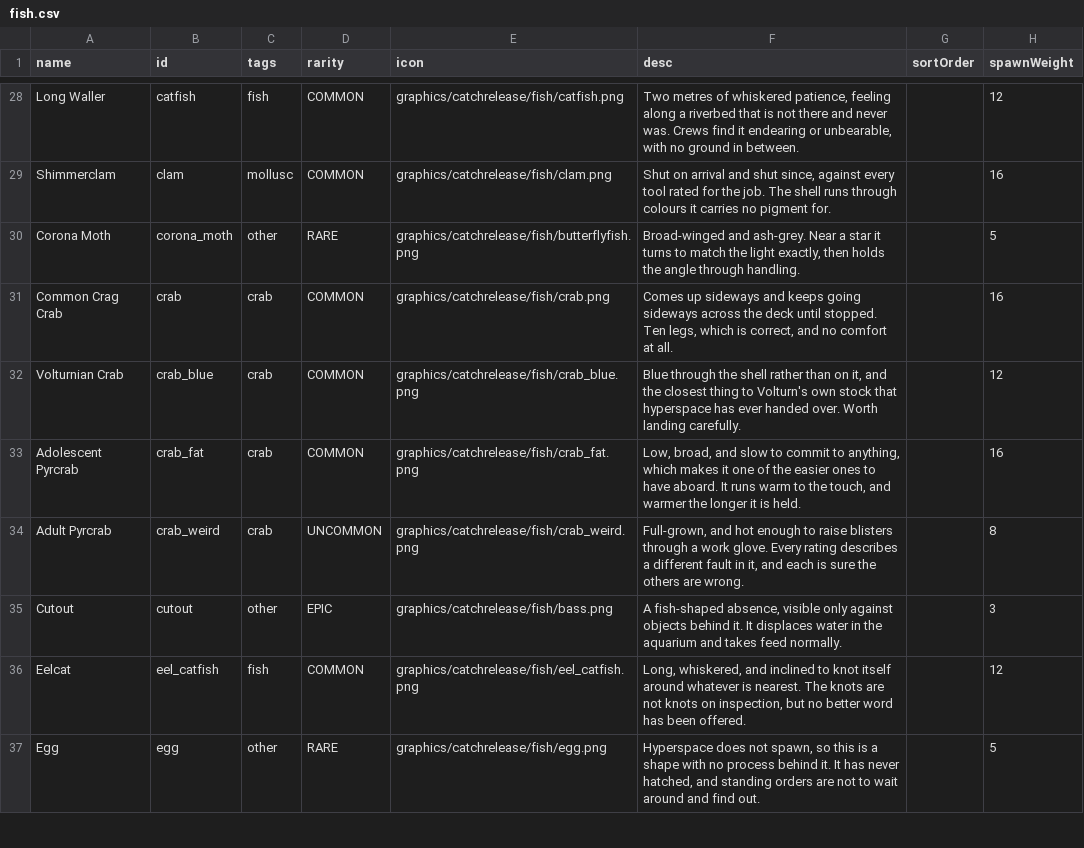
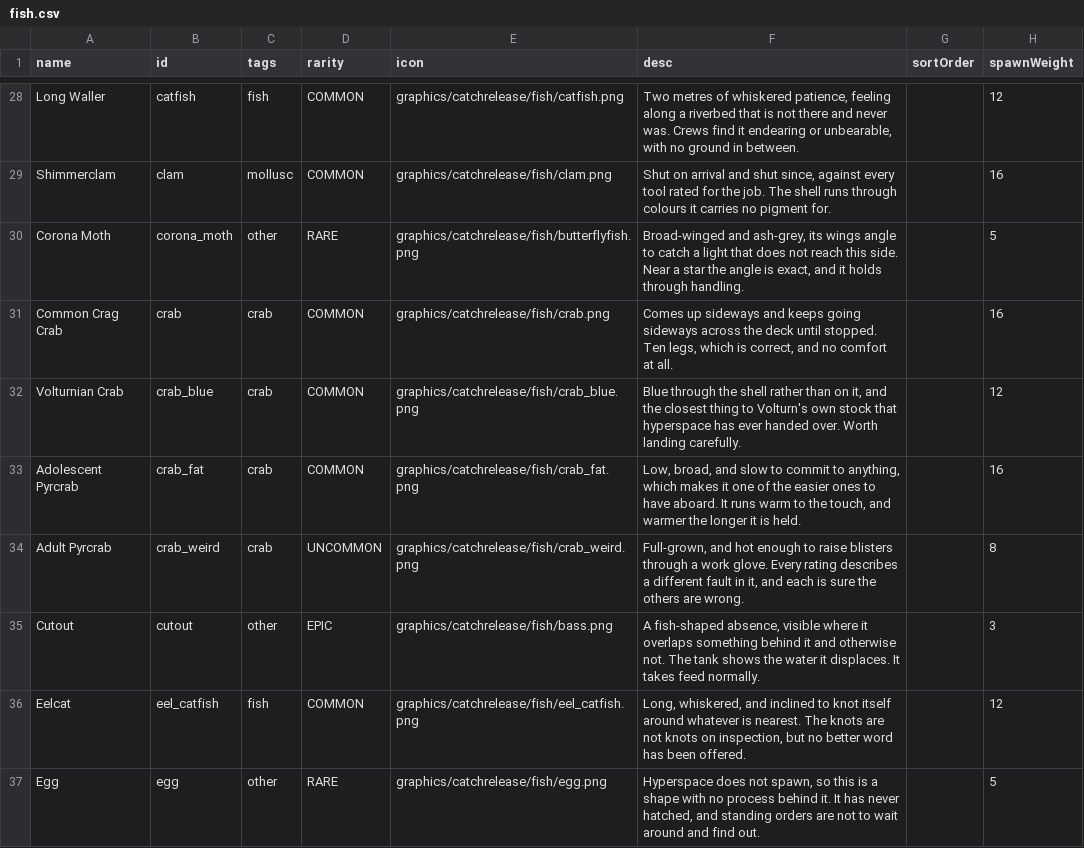
Before and after one commit to SirHartley/Catch.Release, a CSV file: data/campaign/fish.csv, drawn as a sheet; only a part is shown, gaps mark what is left out; the diff covers the shown part only; the diff names each change by its address in the sheet, - before the commit and + after, or states it on an @@ line.

Commit message:
Restore voice to recent player text
# Conflicts:
#	jars/src/catchrelease/campaign/fish/legendary/LegendaryShields.java

```diff
--- a/data/campaign/fish.csv
+++ b/data/campaign/fish.csv
-F30 (desc): Broad-winged and ash-grey. Near a star it turns to match the light exactly, then holds the angle through handling.
+F30 (desc): Broad-winged and ash-grey, its wings angle to catch a light that does not reach this side. Near a star the angle is exact, and it holds through handling.
-F35 (desc): …absence, visible only against objects behind it. It displaces water in the aquarium and takes feed…
+F35 (desc): …absence, visible where it overlaps something behind it and otherwise not. The tank shows the water it displaces. It takes feed…
```
Also changed, not shown: 14 edited cells elsewhere in this file, data/console/commands.csv, 7 other files.
